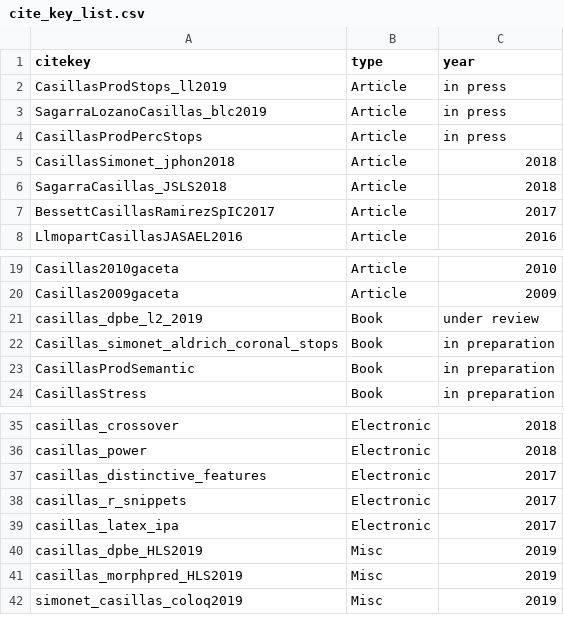
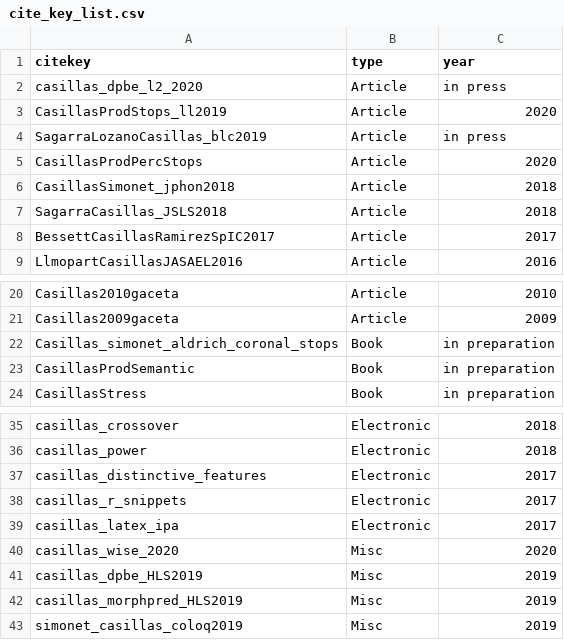
Before and after one commit to jvcasillas/mybib, a CSV file: cite_key_list.csv, drawn as a sheet; only a part is shown, gaps mark what is left out.

```diff
--- a/cite_key_list.csv
+++ b/cite_key_list.csv
@@ -1,5 +1,6 @@
 citekey,type,year
-CasillasProdStops_ll2019,Article,in press
+casillas_dpbe_l2_2020,Article,in press
+CasillasProdStops_ll2019,Article,2020
 SagarraLozanoCasillas_blc2019,Article,in press
-CasillasProdPercStops,Article,in press
+CasillasProdPercStops,Article,2020
 CasillasSimonet_jphon2018,Article,2018
@@ -20,3 +21,2 @@ Casillas2010gaceta,Article,2010
 Casillas2009gaceta,Article,2009
-casillas_dpbe_l2_2019,Book,under review
 Casillas_simonet_aldrich_coronal_stops,Book,in preparation
@@ -39,2 +39,3 @@ casillas_r_snippets,Electronic,2017
 casillas_latex_ipa,Electronic,2017
+casillas_wise_2020,Misc,2020
 casillas_dpbe_HLS2019,Misc,2019
```
Also changed, not shown: 14 other files.
